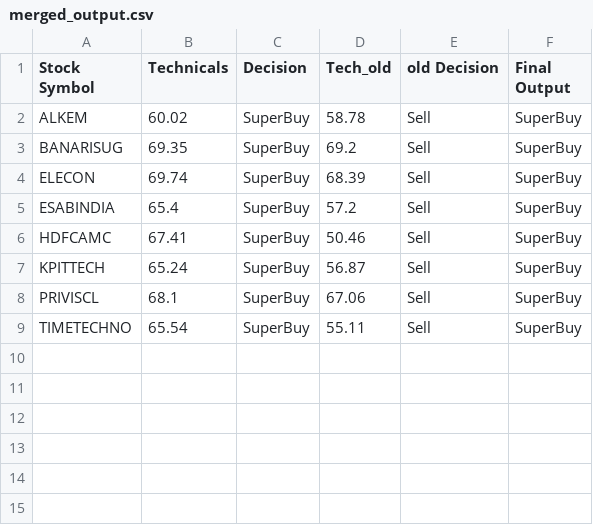
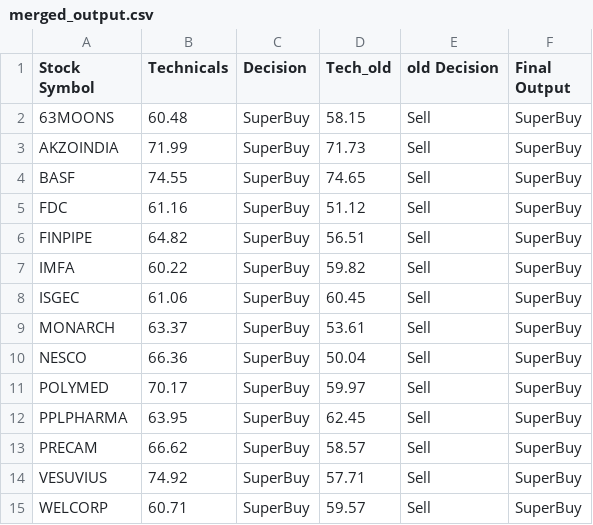
Before and after one commit to prasanthdoccash/nifty50, a CSV file: merged_output.csv, drawn as a sheet.

```diff
--- a/merged_output.csv
+++ b/merged_output.csv
@@ -1,9 +1,15 @@
 Stock Symbol,Technicals,Decision,Tech_old,old Decision,Final Output
-ALKEM,60.02,SuperBuy,58.78,Sell,SuperBuy
-BANARISUG,69.35,SuperBuy,69.2,Sell,SuperBuy
-ELECON,69.74,SuperBuy,68.39,Sell,SuperBuy
-ESABINDIA,65.4,SuperBuy,57.2,Sell,SuperBuy
-HDFCAMC,67.41,SuperBuy,50.46,Sell,SuperBuy
-KPITTECH,65.24,SuperBuy,56.87,Sell,SuperBuy
-PRIVISCL,68.1,SuperBuy,67.06,Sell,SuperBuy
-TIMETECHNO,65.54,SuperBuy,55.11,Sell,SuperBuy
+63MOONS,60.48,SuperBuy,58.15,Sell,SuperBuy
+AKZOINDIA,71.99,SuperBuy,71.73,Sell,SuperBuy
+BASF,74.55,SuperBuy,74.65,Sell,SuperBuy
+FDC,61.16,SuperBuy,51.12,Sell,SuperBuy
+FINPIPE,64.82,SuperBuy,56.51,Sell,SuperBuy
+IMFA,60.22,SuperBuy,59.82,Sell,SuperBuy
+ISGEC,61.06,SuperBuy,60.45,Sell,SuperBuy
+MONARCH,63.37,SuperBuy,53.61,Sell,SuperBuy
+NESCO,66.36,SuperBuy,50.04,Sell,SuperBuy
+POLYMED,70.17,SuperBuy,59.97,Sell,SuperBuy
+PPLPHARMA,63.95,SuperBuy,62.45,Sell,SuperBuy
+PRECAM,66.62,SuperBuy,58.57,Sell,SuperBuy
+VESUVIUS,74.92,SuperBuy,57.71,Sell,SuperBuy
+WELCORP,60.71,SuperBuy,59.57,Sell,SuperBuy
```
Also changed, not shown: merged_output1.csv.
